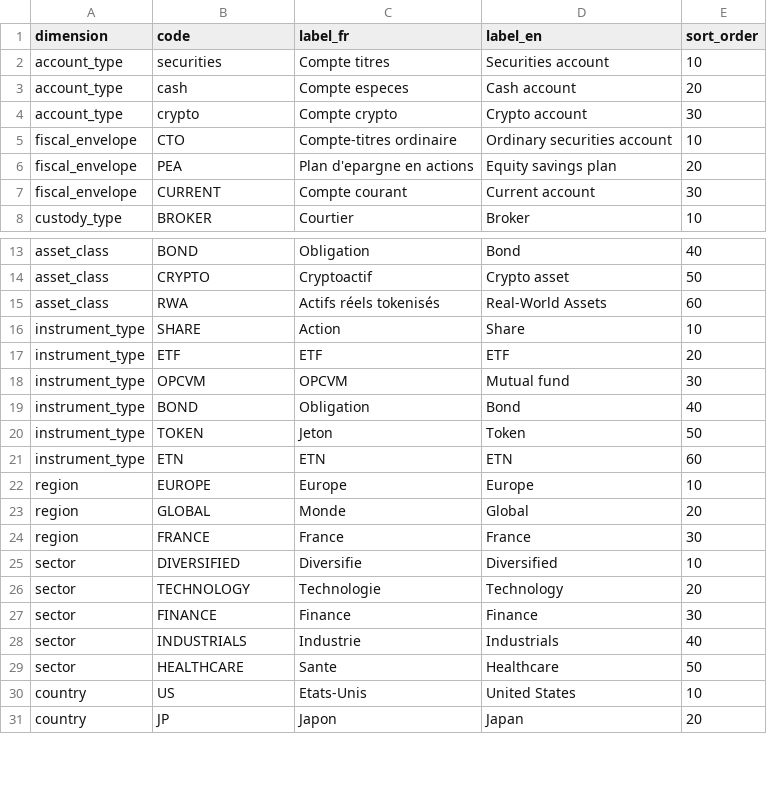
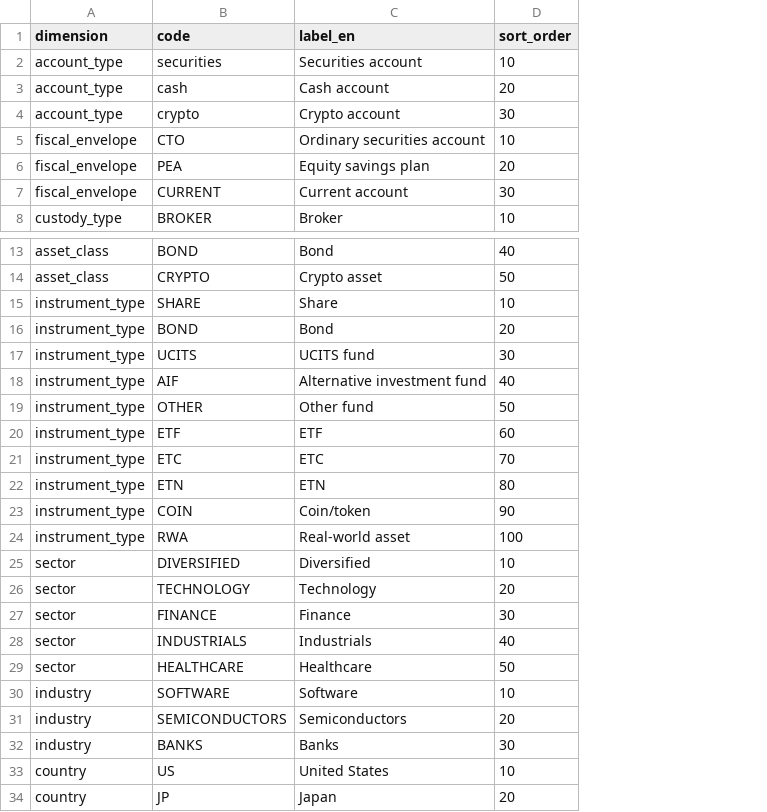
Before and after one commit to toseg1/folios, a CSV file: config/example/dimensions.csv, drawn as a sheet; only a part is shown, gaps mark what is left out; removed rows and columns are numbered as before the commit, all else as after; the diff names each change by its address in the sheet, - before the commit and + after, or states it on an @@ line.

```diff
--- a/config/example/dimensions.csv
+++ b/config/example/dimensions.csv
-column C (label_fr), rows 2-8: Compte titres | Compte especes | Compte crypto | Compte-titres ordinaire | Plan d'epargne en actions | Compte courant | Courtier; rows 13-14: Obligation | Cryptoactif; row 16: Action; rows 19-21: Obligation | Jeton | ETN; rows 25-31: Diversifie | Technologie | Finance | Industrie | Sante | Etats-Unis | Japon
-row 15: asset_class | RWA | Actifs réels tokenisés | Real-World Assets | 60
-row 17: instrument_type | ETF | ETF | ETF | 20
-row 18: instrument_type | OPCVM | OPCVM | Mutual fund | 30
-D16 (sort_order): 40
+D16 (sort_order): 20
+row 17: instrument_type | UCITS | UCITS fund | 30
+row 18: instrument_type | AIF | Alternative investment fund | 40
-B19 (code): TOKEN
+B19 (code): OTHER
-C19 (label_en): Token
+C19 (label_en): Other fund
+row 20: instrument_type | ETF | ETF | 60
+row 21: instrument_type | ETC | ETC | 70
-D22 (sort_order): 60
+D22 (sort_order): 80
-row 22: region | EUROPE | Europe | Europe | 10
-row 23: region | GLOBAL | Monde | Global | 20
-row 24: region | FRANCE | France | France | 30
+row 23: instrument_type | COIN | Coin/token | 90
+row 24: instrument_type | RWA | Real-world asset | 100
+row 30: industry | SOFTWARE | Software | 10
+row 31: industry | SEMICONDUCTORS | Semiconductors | 20
+row 32: industry | BANKS | Banks | 30
```
Also changed, not shown: config/example/exposure_mapping.csv, config/example/instruments.csv, 17 other files.
